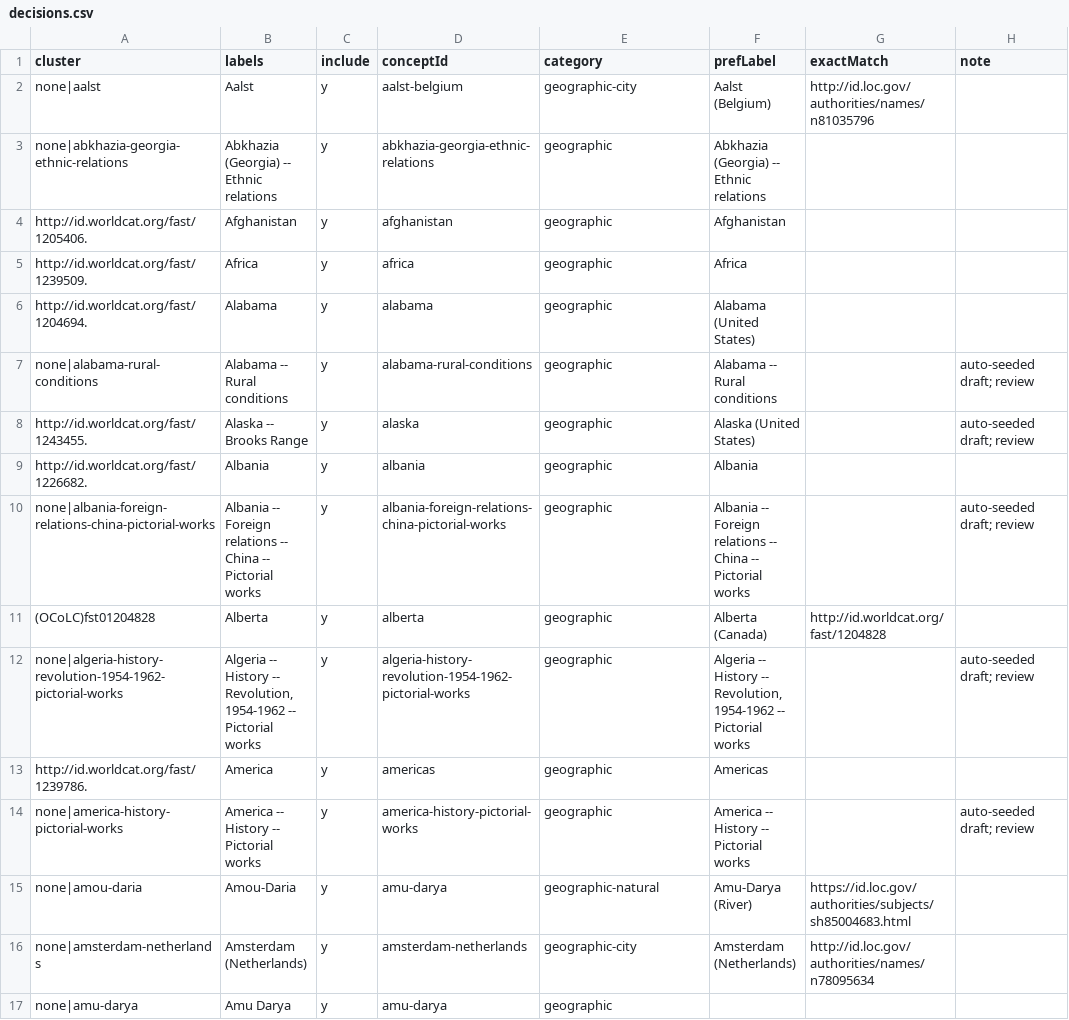
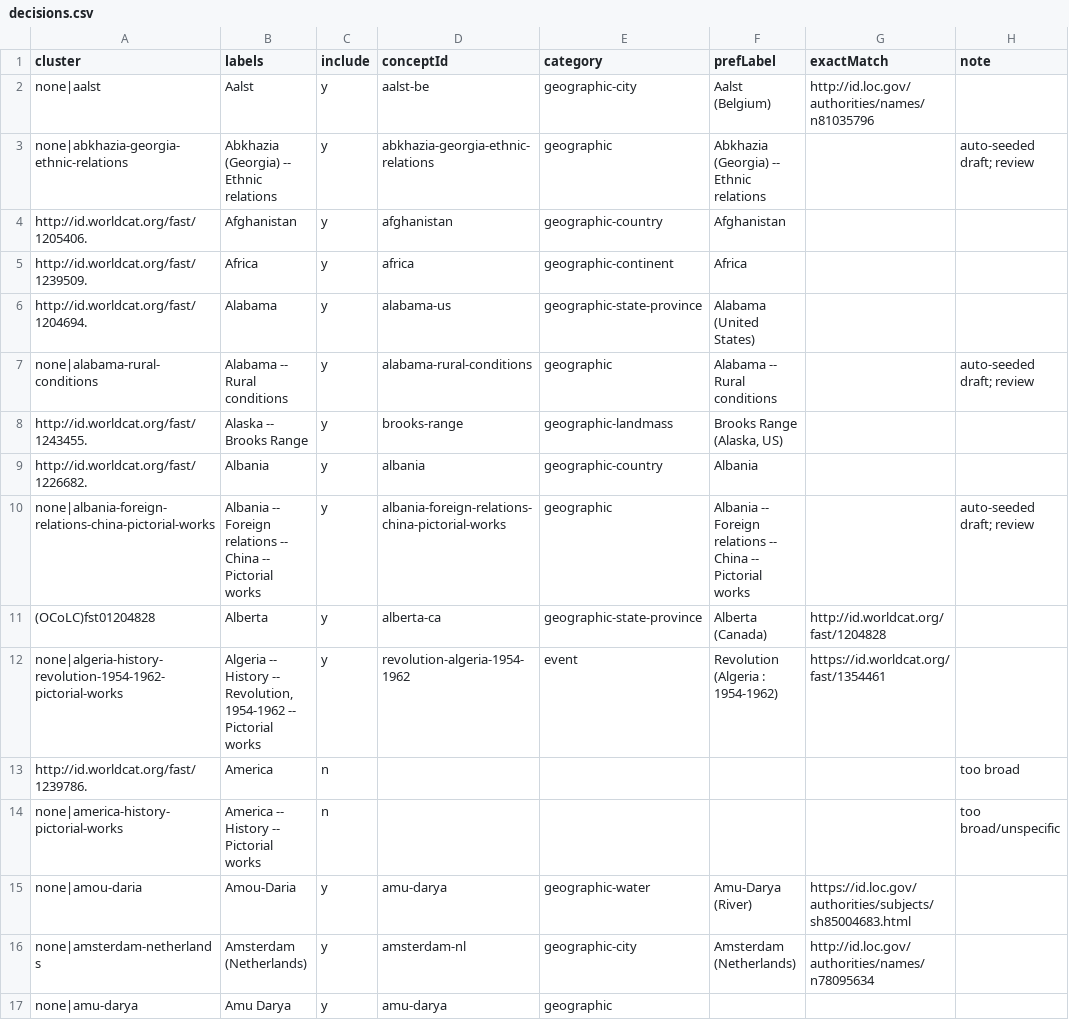
Before and after one commit to dkglab/artists-books, a CSV file: sources/subjects/decisions.csv, drawn as a sheet; only a part is shown; the diff covers the shown part only.

Commit message:
continued working on subject decisions up to geographic terms starting with c

```diff
--- a/sources/subjects/decisions.csv
+++ b/sources/subjects/decisions.csv
@@ -1,17 +1,17 @@
 cluster,labels,include,conceptId,category,prefLabel,exactMatch,note
-none|aalst,Aalst,y,aalst-belgium,geographic-city,"Aalst (Belgium)",http://id.loc.gov/authorities/names/n81035796,
-none|abkhazia-georgia-ethnic-relations,Abkhazia (Georgia) -- Ethnic relations,y,abkhazia-georgia-ethnic-relations,geographic,Abkhazia (Georgia) -- Ethnic relations,,
-http://id.worldcat.org/fast/1205406.,Afghanistan,y,afghanistan,geographic,Afghanistan,,
-http://id.worldcat.org/fast/1239509.,Africa,y,africa,geographic,Africa,,
-http://id.worldcat.org/fast/1204694.,Alabama,y,alabama,geographic,Alabama (United States),,
+none|aalst,Aalst,y,aalst-be,geographic-city,Aalst (Belgium),http://id.loc.gov/authorities/names/n81035796,
+none|abkhazia-georgia-ethnic-relations,Abkhazia (Georgia) -- Ethnic relations,y,abkhazia-georgia-ethnic-relations,geographic,Abkhazia (Georgia) -- Ethnic relations,,auto-seeded draft; review,""
+http://id.worldcat.org/fast/1205406.,Afghanistan,y,afghanistan,geographic-country,Afghanistan,,
+http://id.worldcat.org/fast/1239509.,Africa,y,africa,geographic-continent,Africa,,
+http://id.worldcat.org/fast/1204694.,Alabama,y,alabama-us,geographic-state-province,Alabama (United States),,
 none|alabama-rural-conditions,Alabama -- Rural conditions,y,alabama-rural-conditions,geographic,Alabama -- Rural conditions,,auto-seeded draft; review
-http://id.worldcat.org/fast/1243455.,Alaska -- Brooks Range,y,alaska,geographic,Alaska (United States),,auto-seeded draft; review
-http://id.worldcat.org/fast/1226682.,Albania,y,albania,geographic,Albania,,
+http://id.worldcat.org/fast/1243455.,Alaska -- Brooks Range,y,brooks-range,geographic-landmass,"Brooks Range (Alaska, US)",,
+http://id.worldcat.org/fast/1226682.,Albania,y,albania,geographic-country,Albania,,
 none|albania-foreign-relations-china-pictorial-works,Albania -- Foreign relations -- China -- Pictorial works,y,albania-foreign-relations-china-pictorial-works,geographic,Albania -- Foreign relations -- China -- Pictorial works,,auto-seeded draft; review
-(OCoLC)fst01204828,Alberta,y,alberta,geographic,Alberta (Canada),http://id.worldcat.org/fast/1204828,
-none|algeria-history-revolution-1954-1962-pictorial-works,"Algeria -- History -- Revolution, 1954-1962 -- Pictorial works",y,algeria-history-revolution-1954-1962-pictorial-works,geographic,"Algeria -- History -- Revolution, 1954-1962 -- Pictorial works",,auto-seeded draft; review
-http://id.worldcat.org/fast/1239786.,America,y,americas,geographic,Americas,,
-none|america-history-pictorial-works,America -- History -- Pictorial works,y,america-history-pictorial-works,geographic,America -- History -- Pictorial works,,auto-seeded draft; review
-none|amou-daria,Amou-Daria,y,amu-darya,geographic-natural,Amu-Darya (River),https://id.loc.gov/authorities/subjects/sh85004683.html,
-none|amsterdam-netherlands,Amsterdam (Netherlands),y,amsterdam-netherlands,geographic-city,Amsterdam (Netherlands),http://id.loc.gov/authorities/names/n78095634,
+(OCoLC)fst01204828,Alberta,y,alberta-ca,geographic-state-province,Alberta (Canada),http://id.worldcat.org/fast/1204828,
+none|algeria-history-revolution-1954-1962-pictorial-works,"Algeria -- History -- Revolution, 1954-1962 -- Pictorial works",y,revolution-algeria-1954-1962,event,"Revolution (Algeria : 1954-1962)",https://id.worldcat.org/fast/1354461,
+http://id.worldcat.org/fast/1239786.,America,n,,,,,too broad
+none|america-history-pictorial-works,America -- History -- Pictorial works,n,,,,,too broad/unspecific
+none|amou-daria,Amou-Daria,y,amu-darya,geographic-water,Amu-Darya (River),https://id.loc.gov/authorities/subjects/sh85004683.html,
+none|amsterdam-netherlands,Amsterdam (Netherlands),y,amsterdam-nl,geographic-city,Amsterdam (Netherlands),http://id.loc.gov/authorities/names/n78095634,
 none|amu-darya,Amu Darya,y,amu-darya,geographic,,,
```
Also changed, not shown: 129 edited cells elsewhere in this file.
